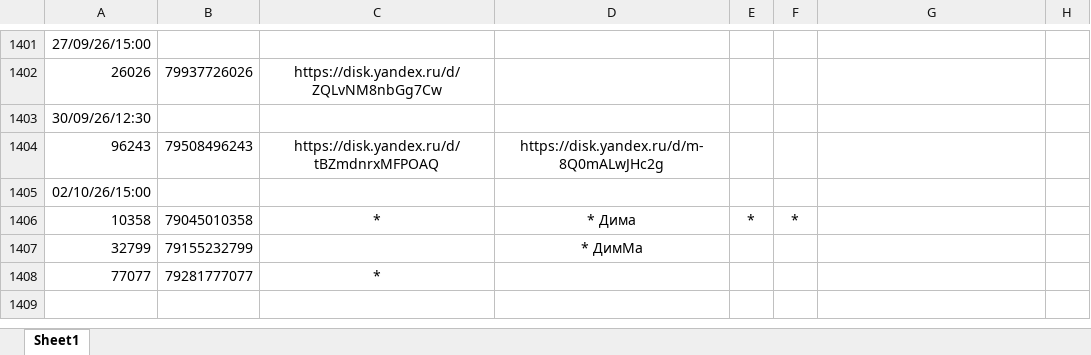
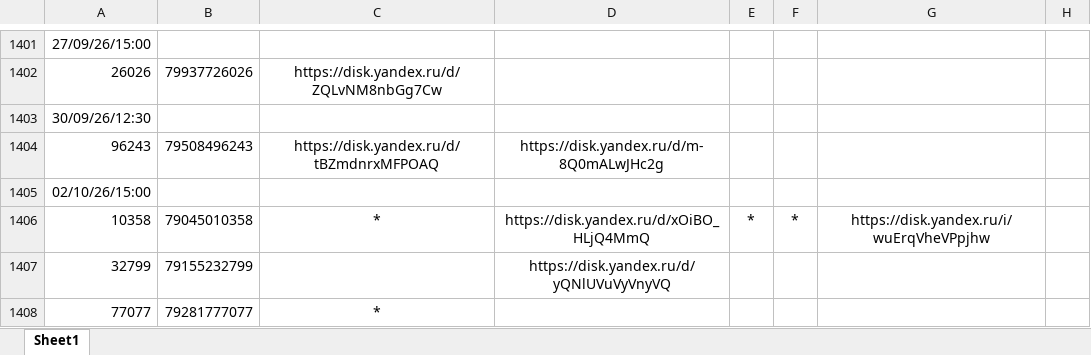
Before and after one commit to janasasha07-collab/photo, an Excel workbook: ФОТО дрон яндекс ссылки.xlsx, sheet Sheet1, drawn as a sheet; only a part is shown, gaps mark what is left out; values as stored, in another font and other column widths than the file's, no borders; the diff names each change by its address in the sheet, - before the commit and + after, or states it on an @@ line.

Commit message:
Add files via upload

```diff
--- a/ФОТО дрон яндекс ссылки.xlsx (sheet Sheet1)
+++ b/ФОТО дрон яндекс ссылки.xlsx (sheet Sheet1)
-D1406: * Дима
+D1406: https://disk.yandex.ru/d/xOiBO_HLjQ4MmQ
-G1406: (empty)
+G1406: https://disk.yandex.ru/i/wuErqVheVPpjhw
-D1407: * ДимМа
+D1407: https://disk.yandex.ru/d/yQNlUVuVyVnyVQ
```
